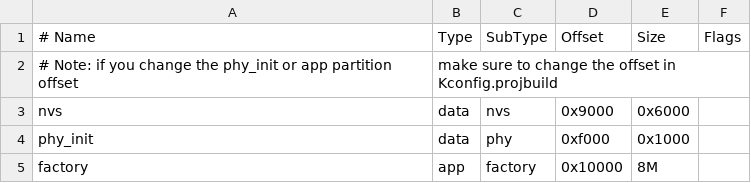
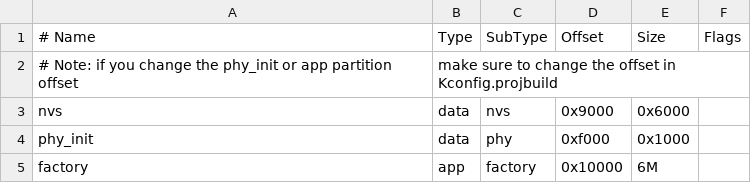
Before and after one commit to espressif/esp-bsp, a CSV file: SquareLine/boards/v9/m5dial/partitions.csv, drawn as a sheet.

```diff
--- a/SquareLine/boards/v9/m5dial/partitions.csv
+++ b/SquareLine/boards/v9/m5dial/partitions.csv
@@ -4,2 +4,2 @@ nvs,      data, nvs,     0x9000,  0x6000,
 phy_init, data, phy,     0xf000,  0x1000,
-factory,  app,  factory, 0x10000, 8M,
+factory,  app,  factory, 0x10000, 6M,
```
Also changed, not shown: 2 other files.
